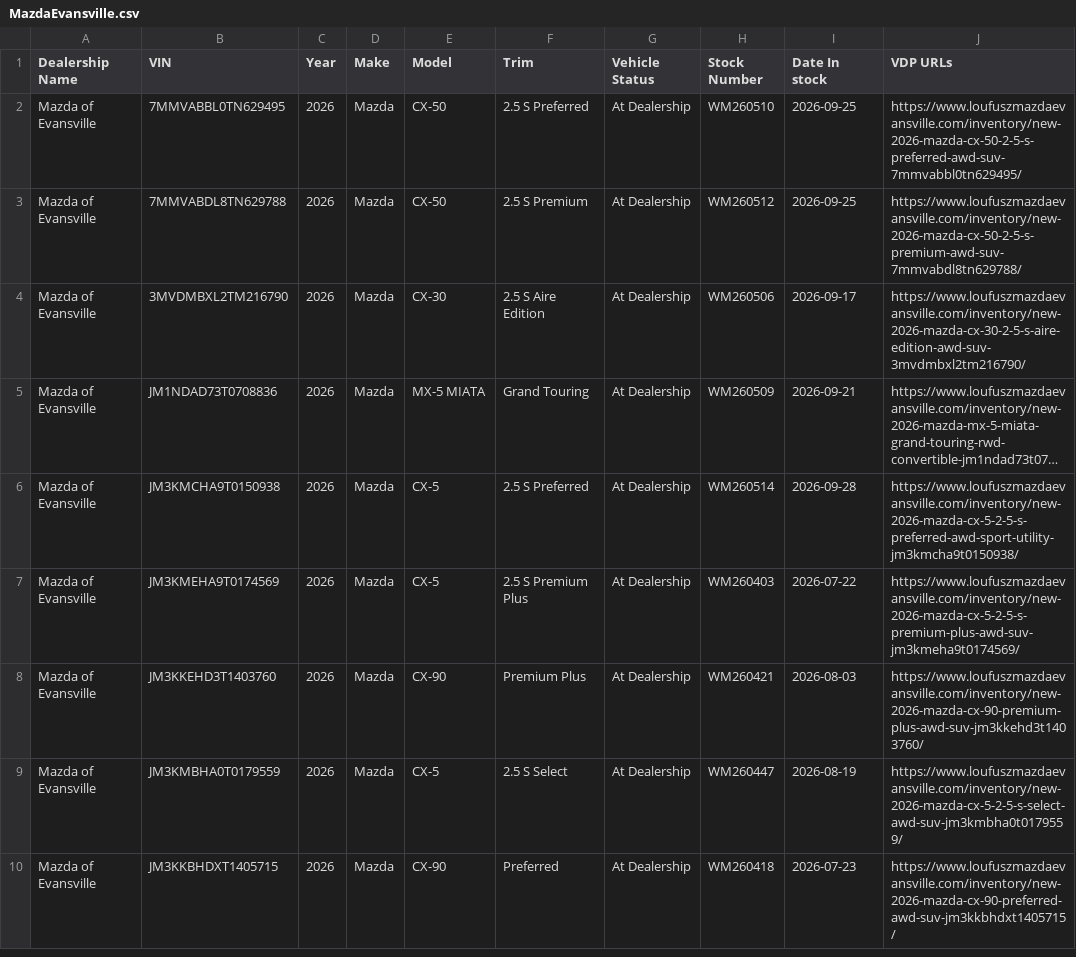
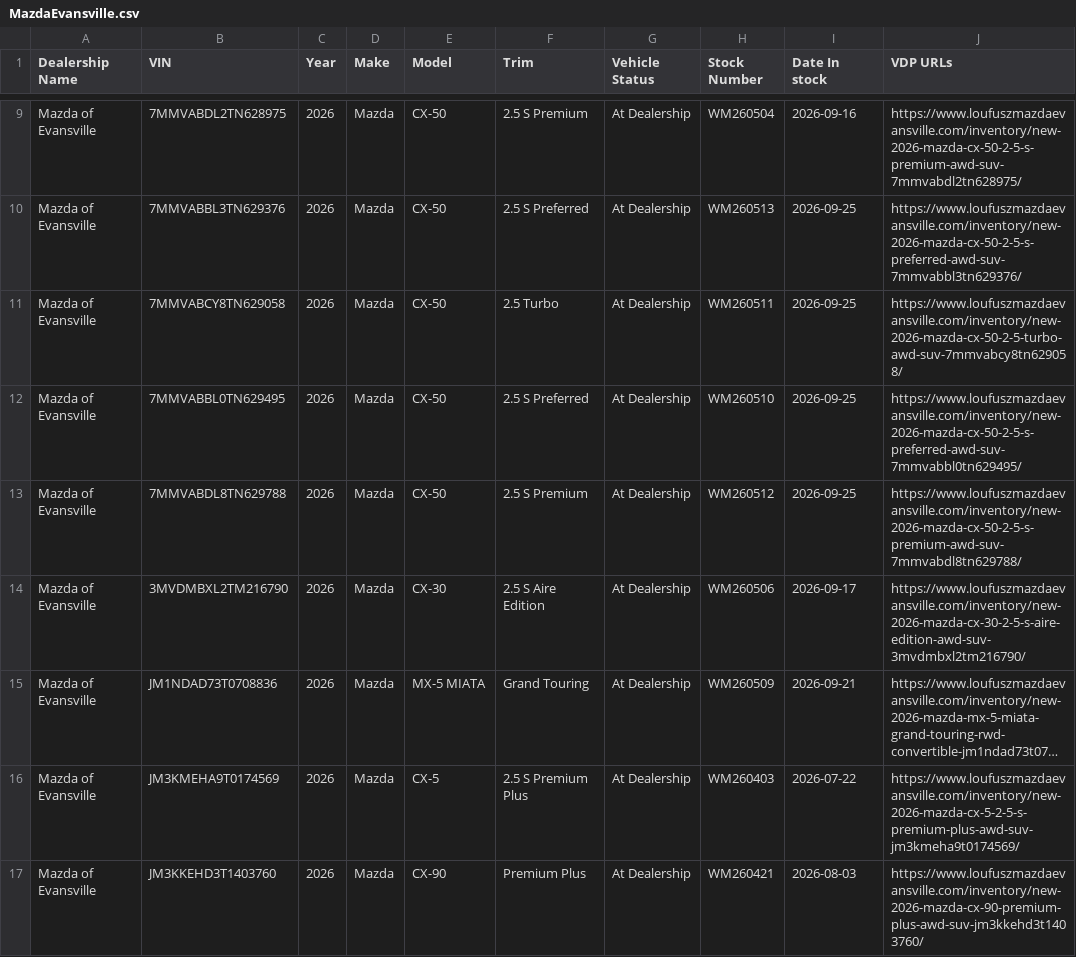
Before and after one commit to JnuruFusz/-lou-fusz-2027-model-pipeline, a CSV file: data/MazdaEvansville.csv, drawn as a sheet; only a part is shown, gaps mark what is left out; the shorter side is filled out with more unchanged rows; long unchanged cells end in …; removed rows and columns are numbered as before the commit, all else as after; the diff covers the shown part only; the diff names each change by its address in the sheet, - before the commit and + after, or states it on an @@ line.

```diff
--- a/data/MazdaEvansville.csv
+++ b/data/MazdaEvansville.csv
@@ row 54 moved to row 9: Mazda of Evansville @@
+row 10: Mazda of Evansville | 7MMVABBL3TN629376 | 2026 | Mazda | CX-50 | 2.5 S Preferred | At Dealership | WM260513 | 2026-09-25 | https://www.loufuszmazdaevansville.com/inventory/new-2026-mazda-cx-50-2-5-s-preferred-awd-suv-7mmvabbl3tn629376/
+row 11: Mazda of Evansville | 7MMVABCY8TN629058 | 2026 | Mazda | CX-50 | 2.5 Turbo | At Dealership | WM260511 | 2026-09-25 | https://www.loufuszmazdaevansville.com/inventory/new-2026-mazda-cx-50-2-5-turbo-awd-suv-7mmvabcy8tn629058/
-row 6: Mazda of Evansville | JM3KMCHA9T0150938 | 2026 | Mazda | CX-5 | 2.5 S Preferred | At Dealership | WM260514 | 2026-09-28 | https://www.loufuszmazdaevansville.com/inventory/new-2026-mazda-cx-5-2-5-s-preferred-awd-sport-utility-jm3kmcha9t0150938/
```
Also changed, not shown: 8 added rows, 3 moved rows and 17 edited cells elsewhere in this file, data/FuszCDJRF.csv, data/FuszToyota.csv, 13 other files.
